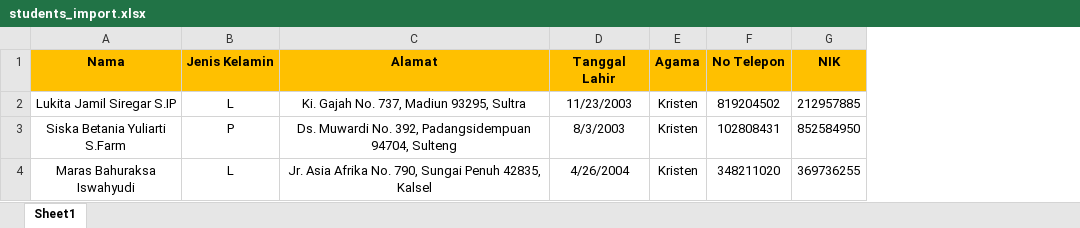
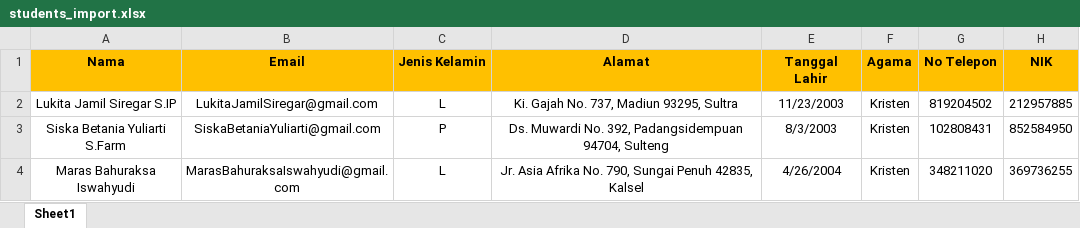
Before and after one commit to diarmp/sekolah, an Excel workbook: public/excel_import_template/students_import.xlsx, sheet Sheet1, drawn as a sheet; only a part is shown; values as stored, in another font and other column widths than the file's, no borders; the diff names each change by its address in the sheet, - before the commit and + after, or states it on an @@ line.

Commit message:
wip: Student Inport

```diff
--- a/public/excel_import_template/students_import.xlsx (sheet Sheet1)
+++ b/public/excel_import_template/students_import.xlsx (sheet Sheet1)
+column B (Email), rows 2-4: LukitaJamilSiregar@gmail.com | SiskaBetaniaYuliarti@gmail.com | MarasBahuraksaIswahyudi@gmail.com
```
Also changed, not shown: 3 other files.
